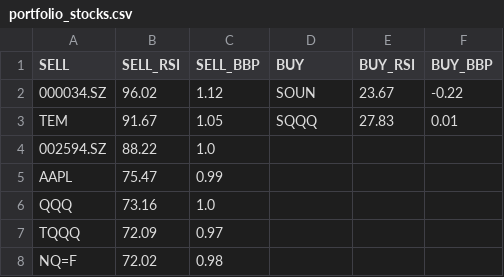
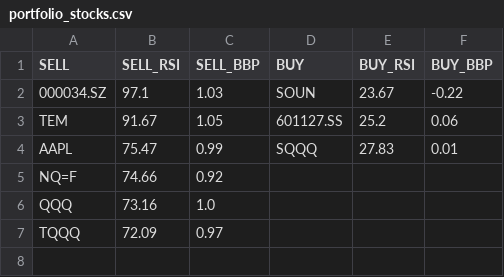
Before and after one commit to stockseer/stockseer.github.io, a CSV file: portfolio_stocks.csv, drawn as a sheet.

```diff
--- a/portfolio_stocks.csv
+++ b/portfolio_stocks.csv
@@ -1,8 +1,7 @@
 SELL,SELL_RSI,SELL_BBP,BUY,BUY_RSI,BUY_BBP
-000034.SZ,96.02,1.12,SOUN,23.67,-0.22
-TEM,91.67,1.05,SQQQ,27.83,0.01
-002594.SZ,88.22,1.0,,,
-AAPL,75.47,0.99,,,
+000034.SZ,97.1,1.03,SOUN,23.67,-0.22
+TEM,91.67,1.05,601127.SS,25.2,0.06
+AAPL,75.47,0.99,SQQQ,27.83,0.01
+NQ=F,74.66,0.92,,,
 QQQ,73.16,1.0,,,
 TQQQ,72.09,0.97,,,
-NQ=F,72.02,0.98,,,
```
Also changed, not shown: china_stocks.csv, usa_stocks.csv.
